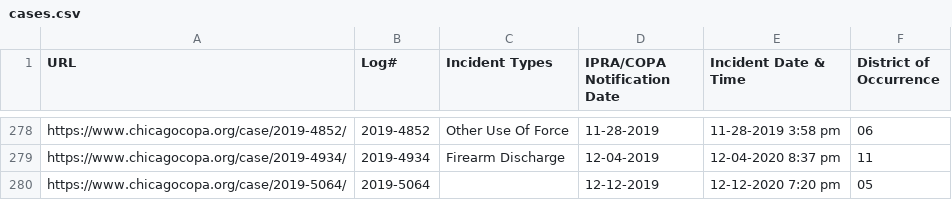
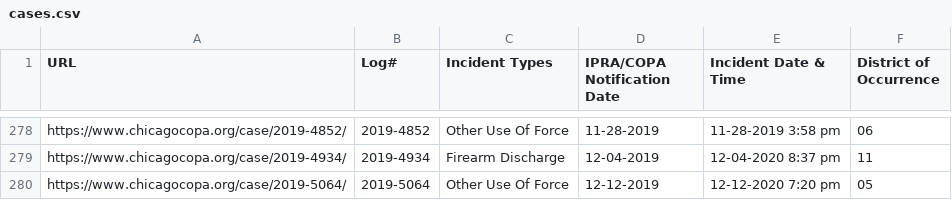
Before and after one commit to CrimeIsDown/copa-cases, a CSV file: cases.csv, drawn as a sheet; only a part is shown, gaps mark what is left out.

Commit message:
Incidents as of 2020-02-09

```diff
--- a/cases.csv
+++ b/cases.csv
@@ -279,2 +279,2 @@
 "https://www.chicagocopa.org/case/2019-4934/","2019-4934","Firearm Discharge","12-04-2019","12-04-2020 8:37 pm","11"
-"https://www.chicagocopa.org/case/2019-5064/","2019-5064","","12-12-2019","12-12-2020 7:20 pm","05"
+"https://www.chicagocopa.org/case/2019-5064/","2019-5064","Other Use Of Force","12-12-2019","12-12-2020 7:20 pm","05"
```
